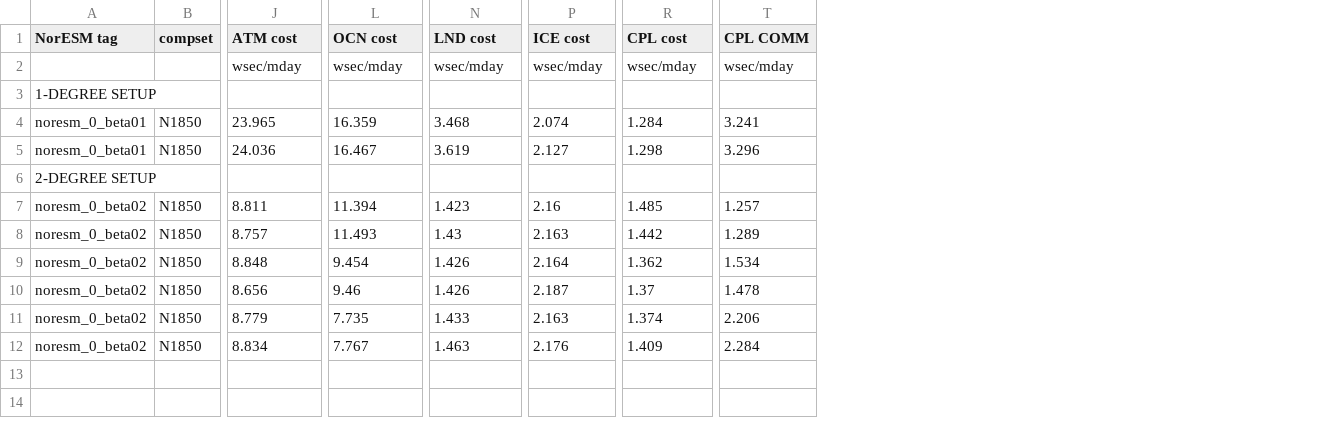
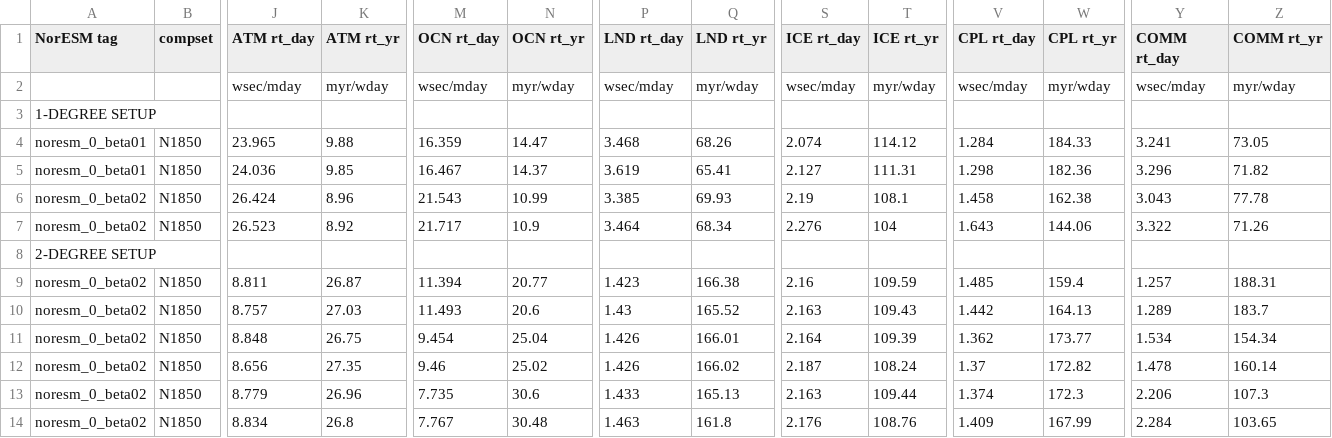
Before and after one commit to NorESMhub/noresm3_dev_simulations, a CSV file: doc/NorESM3_performance.csv, drawn as a sheet; only a part is shown, gaps mark what is left out; addresses are those after the commit; rows hold the shown columns only; the diff names each change by its address in the sheet, - before the commit and + after, or states it on an @@ line.

```diff
--- a/doc/NorESM3_performance.csv
+++ b/doc/NorESM3_performance.csv
+column K (ATM rt_yr), rows 2-5: myr/wday |  | 9.88 | 9.85; rows 9-14: 26.87 | 27.03 | 26.75 | 27.35 | 26.96 | 26.8
+column N (OCN rt_yr), rows 2-5: myr/wday |  | 14.47 | 14.37; rows 9-14: 20.77 | 20.6 | 25.04 | 25.02 | 30.6 | 30.48
+column Q (LND rt_yr), rows 2-5: myr/wday |  | 68.26 | 65.41; rows 9-14: 166.38 | 165.52 | 166.01 | 166.02 | 165.13 | 161.8
+column T (ICE rt_yr), rows 2-5: myr/wday |  | 114.12 | 111.31; rows 9-14: 109.59 | 109.43 | 109.39 | 108.24 | 109.44 | 108.76
+column W (CPL rt_yr), rows 2-5: myr/wday |  | 184.33 | 182.36; rows 9-14: 159.4 | 164.13 | 173.77 | 172.82 | 172.3 | 167.99
+column Z (COMM rt_yr), rows 2-5: myr/wday |  | 73.05 | 71.82; rows 9-14: 188.31 | 183.7 | 154.34 | 160.14 | 107.3 | 103.65
-J1: ATM cost
+J1: ATM rt_day
-M1: OCN cost
+M1: OCN rt_day
-P1: LND cost
+P1: LND rt_day
-S1: ICE cost
+S1: ICE rt_day
-V1: CPL cost
+V1: CPL rt_day
-Y1: CPL COMM
+Y1: COMM rt_day
+row 6: noresm_0_beta02 | N1850 | 26.424 | 8.96 | 21.543 | 10.99 | 3.385 | 69.93 | 2.19 | 108.1 | 1.458 | 162.38 | 3.043 | 77.78
+row 7: noresm_0_beta02 | N1850 | 26.523 | 8.92 | 21.717 | 10.9 | 3.464 | 68.34 | 2.276 | 104 | 1.643 | 144.06 | 3.322 | 71.26
```
